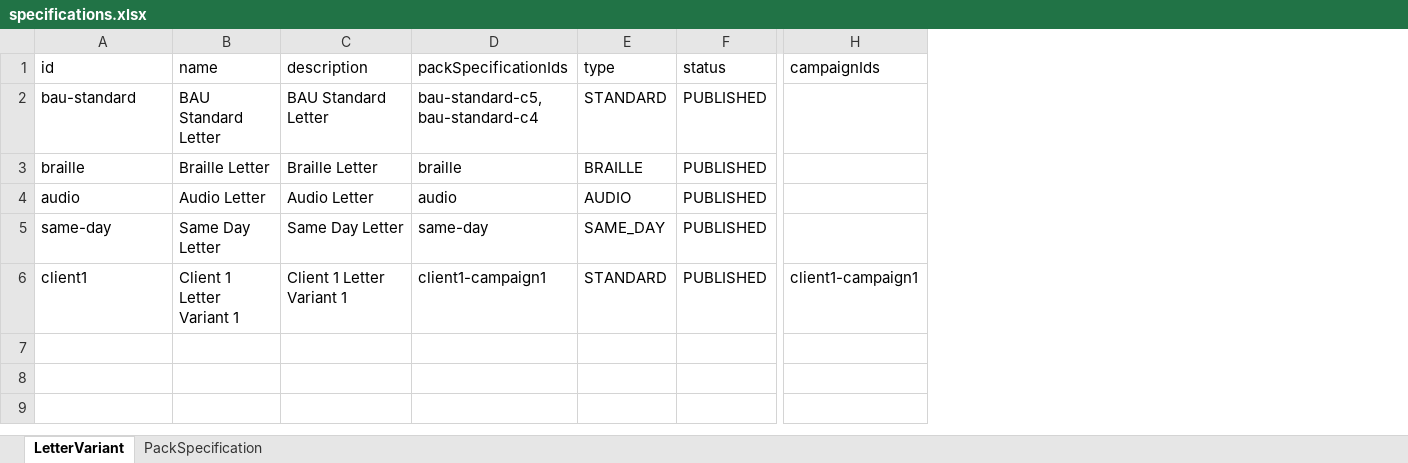
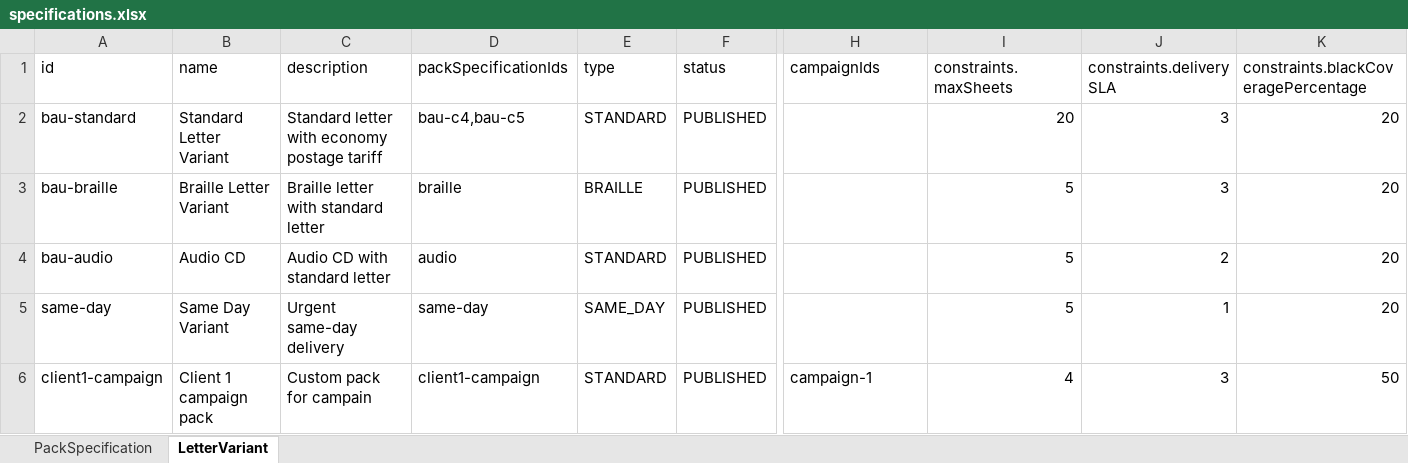
Before and after one commit to NHSDigital/nhs-notify-supplier-config, an Excel workbook: packages/event-builder/examples/specifications.xlsx, sheet LetterVariant, drawn as a sheet; only a part is shown, gaps mark what is left out; values as stored, in another font and other column widths than the file's, no borders; removed rows and columns are numbered as before the commit, all else as after; rows hold the shown columns only; the diff names each change by its address in the sheet, - before the commit and + after, or states it on an @@ line.

Commit message:
Add event domain ERD and Excel headers documentation for PackSpecification and LetterVariant

```diff
--- a/packages/event-builder/examples/specifications.xlsx (sheet LetterVariant)
+++ b/packages/event-builder/examples/specifications.xlsx (sheet LetterVariant)
@@ sheet tab order changed: PackSpecification | LetterVariant @@
+column I (constraints.maxSheets), rows 2-3: 20 | 5; row 5: 5
+column J (constraints.deliverySLA), rows 2-3: 3 | 3; row 5: 1
+column K, rows 1-3: constraints.blackCoveragePercentage | 20 | 20; row 5: 20
-B2 (name): BAU Standard Letter
+B2 (name): Standard Letter Variant
-C2 (description): BAU Standard Letter
+C2 (description): Standard letter with economy postage tariff
-D2 (packSpecificationIds): bau-standard-c5,bau-standard-c4
+D2 (packSpecificationIds): bau-c4,bau-c5
-A3 (id): braille
+A3 (id): bau-braille
-B3 (name): Braille Letter
+B3 (name): Braille Letter Variant
-C3 (description): Braille Letter
+C3 (description): Braille letter with standard letter
-row 4: audio | Audio Letter | Audio Letter | audio | AUDIO | PUBLISHED
+row 4: bau-audio | Audio CD | Audio CD with standard letter | audio | STANDARD | PUBLISHED |  | 5 | 2 | 20
-B5 (name): Same Day Letter
+B5 (name): Same Day Variant
-C5 (description): Same Day Letter
+C5 (description): Urgent same-day delivery
-row 6: client1 | Client 1 Letter Variant 1 | Client 1 Letter Variant 1 | client1-campaign1 | STANDARD | PUBLISHED | client1-campaign1
+row 6: client1-campaign | Client 1 campaign pack | Custom pack for campain | client1-campaign | STANDARD | PUBLISHED | campaign-1 | 4 | 3 | 50
```
Also changed, not shown: sheet PackSpecification, 19 other files.
